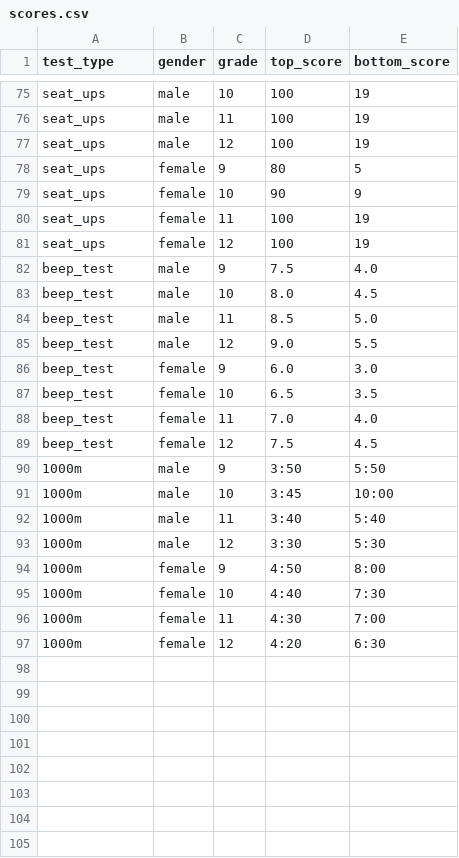
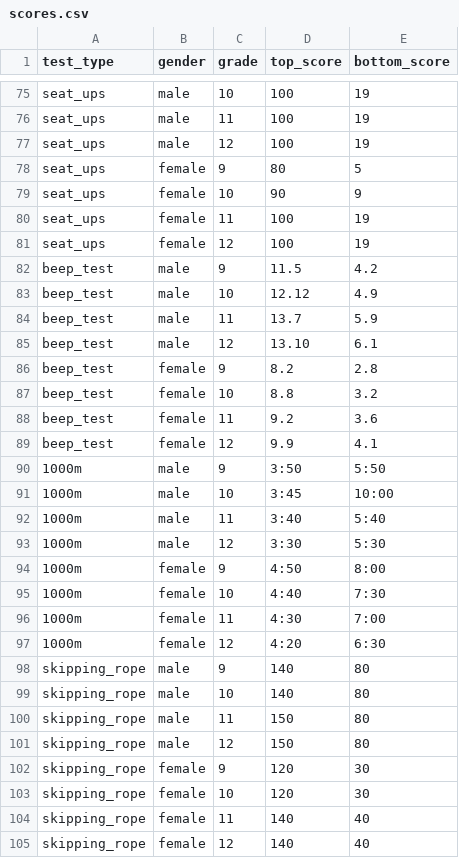
Before and after one commit to omerbna/reali-sports, a CSV file: scores.csv, drawn as a sheet; only a part is shown, gaps mark what is left out; the diff covers the shown part only.

Commit message:
adding test types, revaluing scores

```diff
--- a/scores.csv
+++ b/scores.csv
@@ -81,10 +81,10 @@ seat_ups,female,11,100,19
 seat_ups,female,12,100,19
-beep_test,male,9,7.5,4.0
-beep_test,male,10,8.0,4.5
-beep_test,male,11,8.5,5.0
-beep_test,male,12,9.0,5.5
-beep_test,female,9,6.0,3.0
-beep_test,female,10,6.5,3.5
-beep_test,female,11,7.0,4.0
-beep_test,female,12,7.5,4.5
+beep_test,male,9,11.5,4.2
+beep_test,male,10,12.12,4.9
+beep_test,male,11,13.7,5.9
+beep_test,male,12,13.10,6.1
+beep_test,female,9,8.2,2.8
+beep_test,female,10,8.8,3.2
+beep_test,female,11,9.2,3.6
+beep_test,female,12,9.9,4.1
 1000m, male, 9, 3:50, 5:50
@@ -97 +97,9 @@ beep_test,female,12,7.5,4.5
 1000m, female, 12, 4:20, 6:30
+skipping_rope,male,9,140, 80
+skipping_rope,male,10,140, 80
+skipping_rope,male,11,150, 80
+skipping_rope,male,12,150, 80
+skipping_rope,female,9,120, 30
+skipping_rope,female,10,120, 30
+skipping_rope,female,11,140, 40
+skipping_rope,female,12,140, 40
```
Also changed, not shown: 79 edited cells elsewhere in this file, options.csv, 1 other file.
